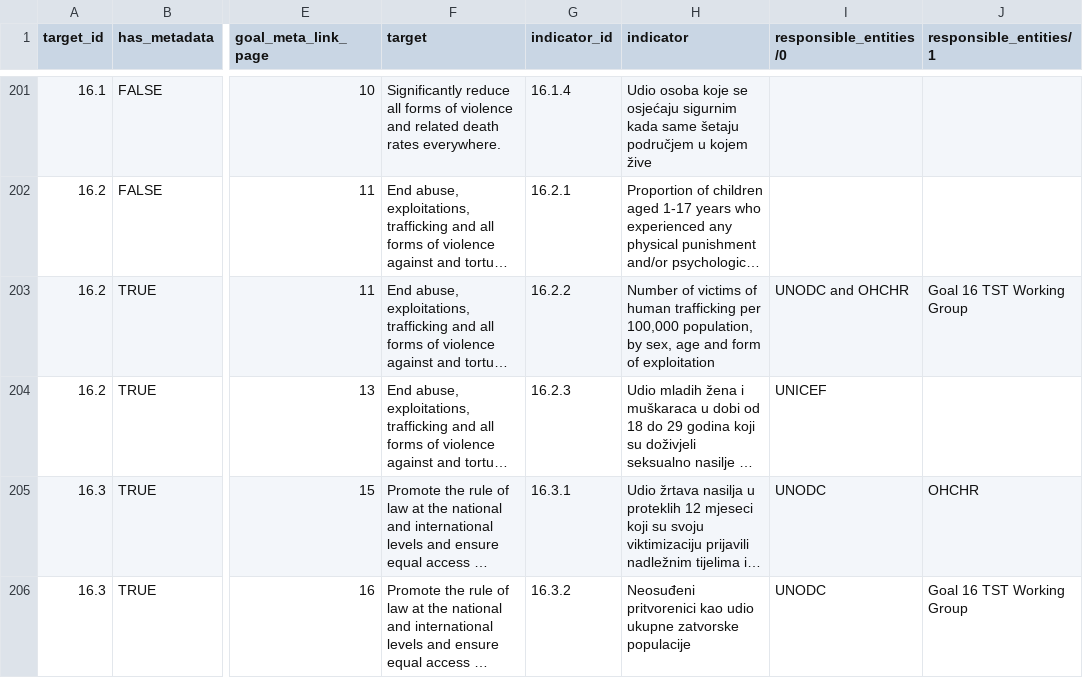
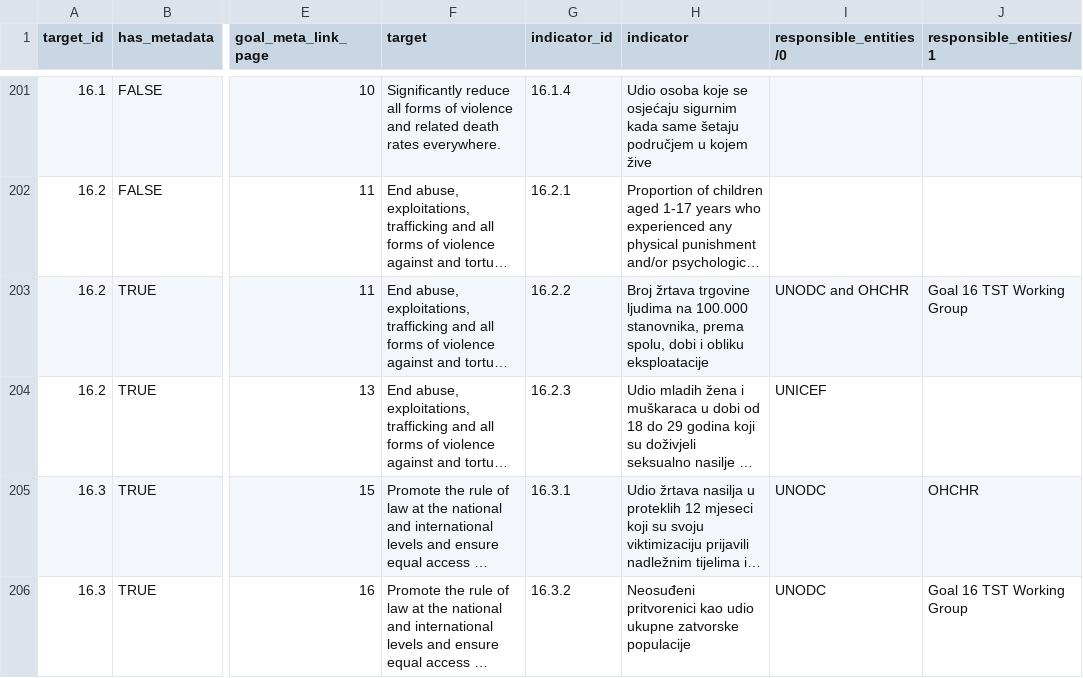
Before and after one commit to CroatianBureauOfStatistics/sdg-indicators, a CSV file: data/sdg_indicator_metadata.csv, drawn as a sheet; only a part is shown, gaps mark what is left out; long unchanged cells end in …; the diff names each change by its address in the sheet, - before the commit and + after, or states it on an @@ line.

```diff
--- a/data/sdg_indicator_metadata.csv
+++ b/data/sdg_indicator_metadata.csv
-H203 (indicator): Number of victims of human trafficking per 100,000 population, by sex, age and form of exploitation
+H203 (indicator): Broj žrtava trgovine ljudima na 100.000 stanovnika, prema spolu, dobi i obliku eksploatacije
```
Also changed, not shown: 2 other files.
